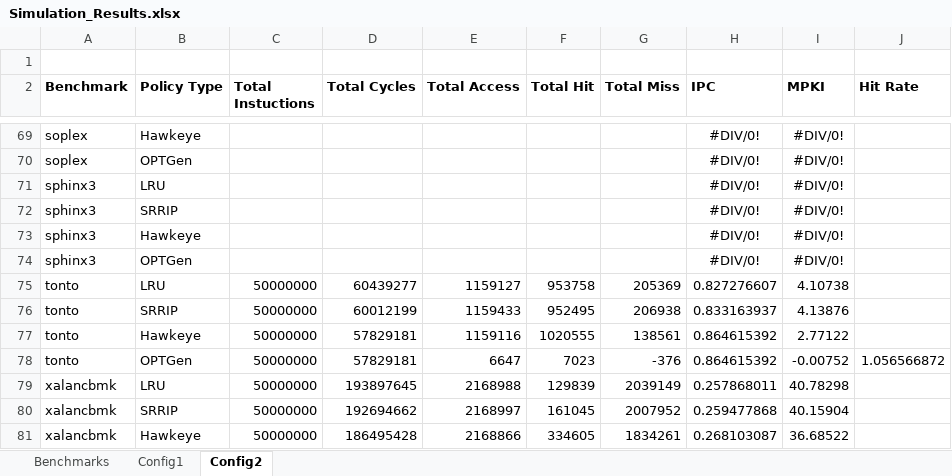
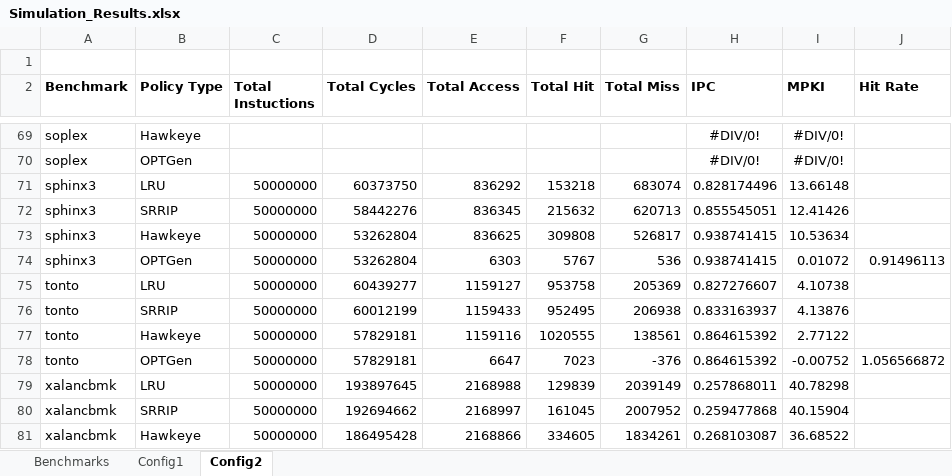
Before and after one commit to hyerania/Belady-Cache-Replacement, an Excel workbook: Reports/Simulation_Results.xlsx, sheet Config2, drawn as a sheet; only a part is shown, gaps mark what is left out; values as stored, in another font and other column widths than the file's, no borders; removed rows and columns are numbered as before the commit, all else as after; the diff names each change by its address in the sheet, - before the commit and + after, or states it on an @@ line.

Commit message:
Simulation for sphinx3 added

```diff
--- a/Reports/Simulation_Results.xlsx (sheet Config2)
+++ b/Reports/Simulation_Results.xlsx (sheet Config2)
-row 71: sphinx3 | LRU |  |  |  |  |  | #DIV/0! | #DIV/0!
-row 72: sphinx3 | SRRIP |  |  |  |  |  | #DIV/0! | #DIV/0!
-row 73: sphinx3 | Hawkeye |  |  |  |  |  | #DIV/0! | #DIV/0!
-row 74: sphinx3 | OPTGen |  |  |  |  |  | #DIV/0! | #DIV/0!
+row 71: sphinx3 | LRU | 50000000 | 60373750 | 836292 | 153218 | 683074 | 0.828174496 | 13.66148
+row 72: sphinx3 | SRRIP | 50000000 | 58442276 | 836345 | 215632 | 620713 | 0.855545051 | 12.41426
+row 73: sphinx3 | Hawkeye | 50000000 | 53262804 | 836625 | 309808 | 526817 | 0.938741415 | 10.53634
+row 74: sphinx3 | OPTGen | 50000000 | 53262804 | 6303 | 5767 | 536 | 0.938741415 | 0.01072 | 0.91496113
```
Also changed, not shown: sheet Config1.
